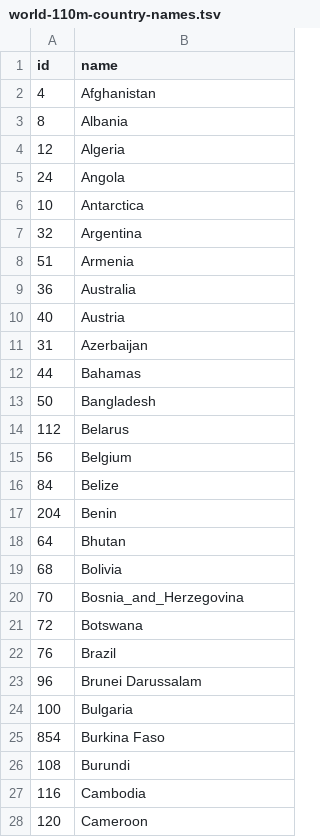
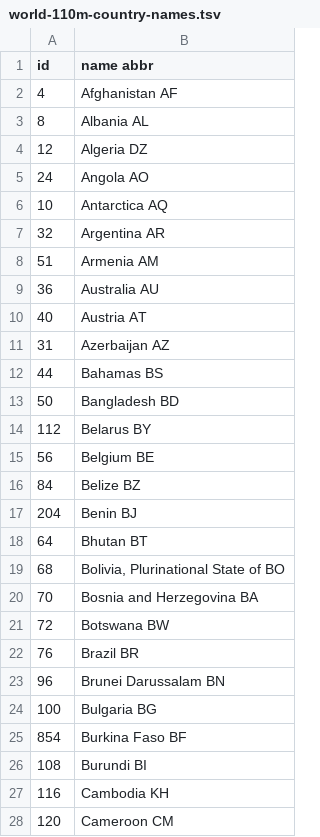
Before and after one commit to FortyIX/filesStorage, a TSV file: world-110m-country-names.tsv, drawn as a sheet; only a part is shown; the diff covers the shown part only.

Commit message:
Update world-110m-country-names.tsv

```diff
--- a/world-110m-country-names.tsv
+++ b/world-110m-country-names.tsv
@@ -1,28 +1,28 @@
-id	name
-4	Afghanistan
-8	Albania
-12	Algeria
-24	Angola
-10	Antarctica
-32	Argentina
-51	Armenia
-36	Australia
-40	Austria
-31	Azerbaijan
-44	Bahamas
-50	Bangladesh
-112	Belarus
-56	Belgium
-84	Belize
-204	Benin
-64	Bhutan
-68	Bolivia
-70	Bosnia_and_Herzegovina
-72	Botswana
-76	Brazil
-96	Brunei Darussalam
-100	Bulgaria
-854	Burkina Faso
-108	Burundi
-116	Cambodia
-120	Cameroon
+id	name  abbr
+4	Afghanistan AF
+8	Albania AL
+12	Algeria DZ
+24	Angola  AO
+10	Antarctica AQ
+32	Argentina AR
+51	Armenia AM
+36	Australia AU
+40	Austria AT
+31	Azerbaijan AZ
+44	Bahamas BS
+50	Bangladesh BD
+112	Belarus BY
+56	Belgium BE
+84	Belize BZ
+204	Benin BJ
+64	Bhutan BT
+68	Bolivia, Plurinational State of BO
+70	Bosnia and Herzegovina BA
+72	Botswana BW
+76	Brazil BR
+96	Brunei Darussalam BN
+100	Bulgaria BG
+854	Burkina Faso BF
+108	Burundi BI
+116	Cambodia KH
+120	Cameroon CM
```
Also changed, not shown: 146 edited cells elsewhere in this file.
